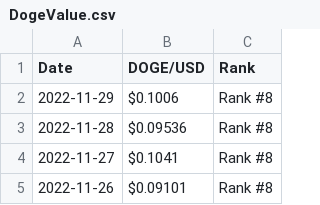
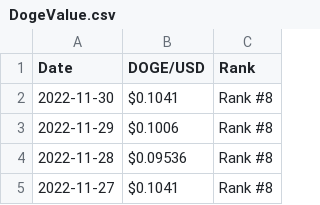
Before and after one commit to RicardoMoraG/Dogecoin-value., a CSV file: DogeValue.csv, drawn as a sheet; only a part is shown; the shorter side is filled out with more unchanged rows; the diff names each change by its address in the sheet, - before the commit and + after, or states it on an @@ line.

```diff
--- a/DogeValue.csv
+++ b/DogeValue.csv
+row 2: 2022-11-30 | $0.1041 | Rank #8
```
